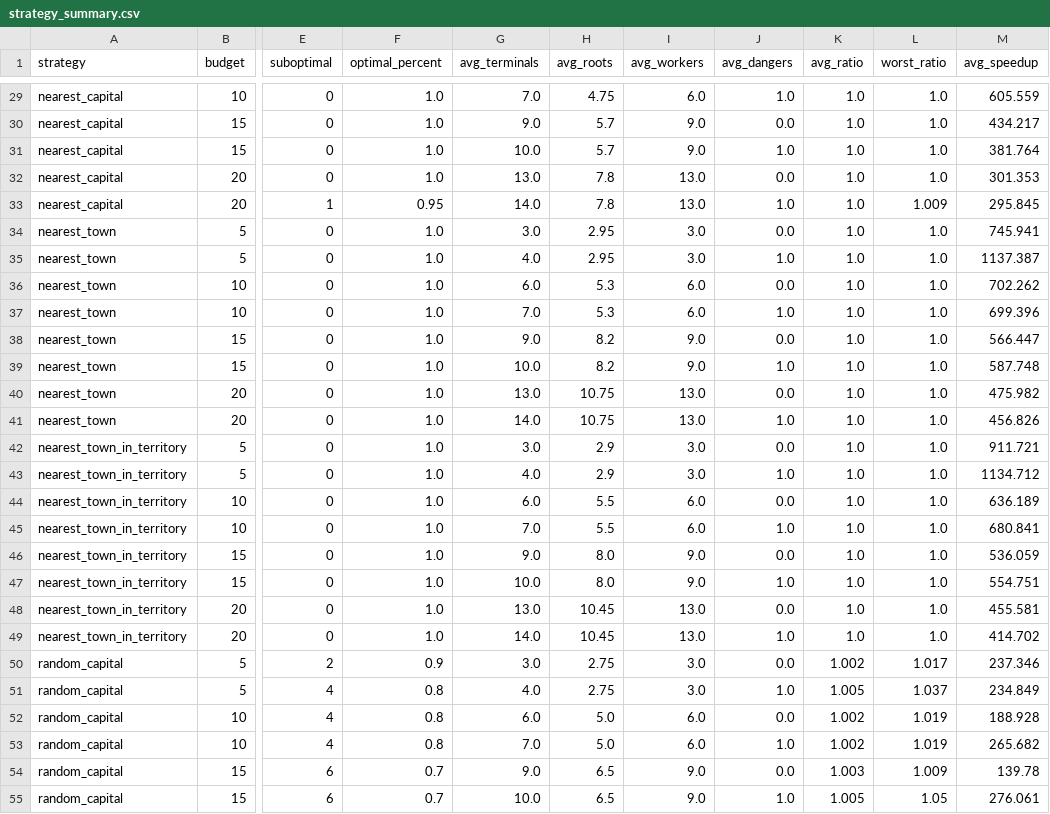
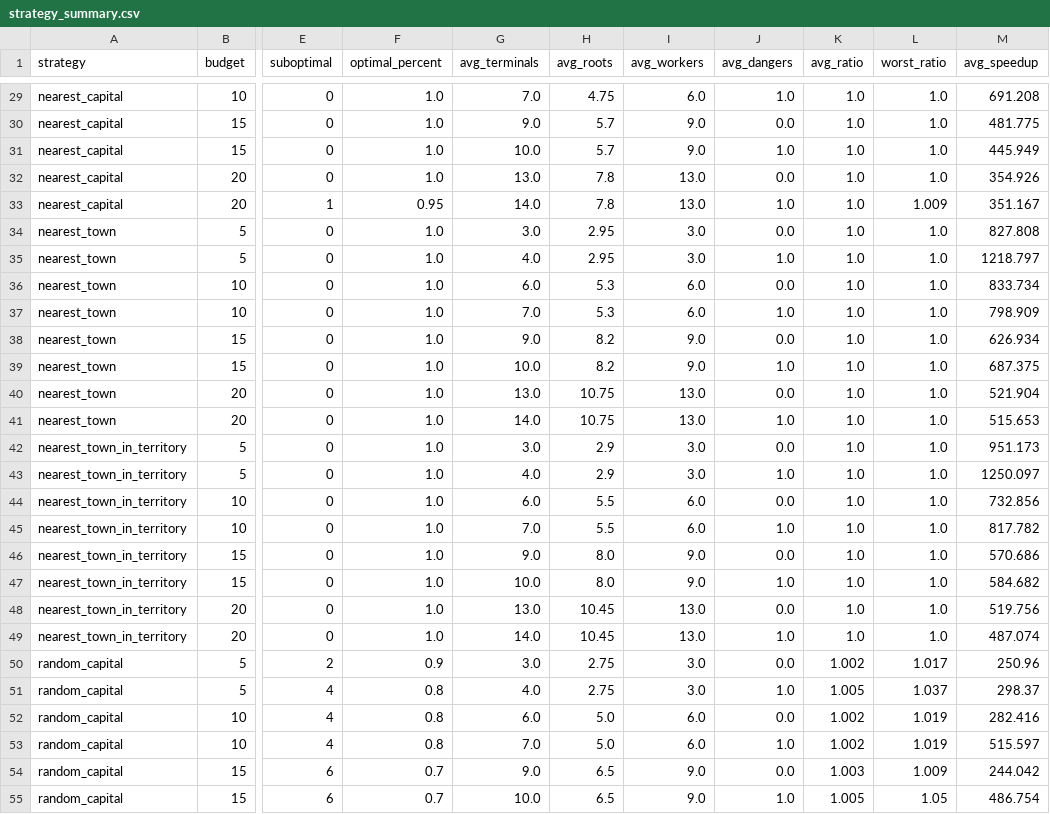
Before and after one commit to Thell/bdo-noderouter, a CSV file: python/noderouter/data/strategy_summary.csv, drawn as a sheet; only a part is shown, gaps mark what is left out; the diff covers the shown part only; the diff names each change by its address in the sheet, - before the commit and + after, or states it on an @@ line.

```diff
--- a/python/noderouter/data/strategy_summary.csv
+++ b/python/noderouter/data/strategy_summary.csv
-M29 (avg_speedup): 605.559
+M29 (avg_speedup): 691.208
-M30 (avg_speedup): 434.217
+M30 (avg_speedup): 481.775
-M31 (avg_speedup): 381.764
+M31 (avg_speedup): 445.949
-M32 (avg_speedup): 301.353
+M32 (avg_speedup): 354.926
-M33 (avg_speedup): 295.845
+M33 (avg_speedup): 351.167
-M34 (avg_speedup): 745.941
+M34 (avg_speedup): 827.808
-M35 (avg_speedup): 1137.387
+M35 (avg_speedup): 1218.797
-M36 (avg_speedup): 702.262
+M36 (avg_speedup): 833.734
-M37 (avg_speedup): 699.396
+M37 (avg_speedup): 798.909
-M38 (avg_speedup): 566.447
+M38 (avg_speedup): 626.934
-M39 (avg_speedup): 587.748
+M39 (avg_speedup): 687.375
-M40 (avg_speedup): 475.982
+M40 (avg_speedup): 521.904
-M41 (avg_speedup): 456.826
+M41 (avg_speedup): 515.653
-M42 (avg_speedup): 911.721
+M42 (avg_speedup): 951.173
-M43 (avg_speedup): 1134.712
+M43 (avg_speedup): 1250.097
-M44 (avg_speedup): 636.189
+M44 (avg_speedup): 732.856
-M45 (avg_speedup): 680.841
+M45 (avg_speedup): 817.782
-M46 (avg_speedup): 536.059
+M46 (avg_speedup): 570.686
-M47 (avg_speedup): 554.751
+M47 (avg_speedup): 584.682
-M48 (avg_speedup): 455.581
+M48 (avg_speedup): 519.756
-M49 (avg_speedup): 414.702
+M49 (avg_speedup): 487.074
-M50 (avg_speedup): 237.346
+M50 (avg_speedup): 250.96
-M51 (avg_speedup): 234.849
+M51 (avg_speedup): 298.37
-M52 (avg_speedup): 188.928
+M52 (avg_speedup): 282.416
-M53 (avg_speedup): 265.682
+M53 (avg_speedup): 515.597
-M54 (avg_speedup): 139.78
+M54 (avg_speedup): 244.042
-M55 (avg_speedup): 276.061
+M55 (avg_speedup): 486.754
```
Also changed, not shown: 93 edited cells elsewhere in this file, 3 other files.
